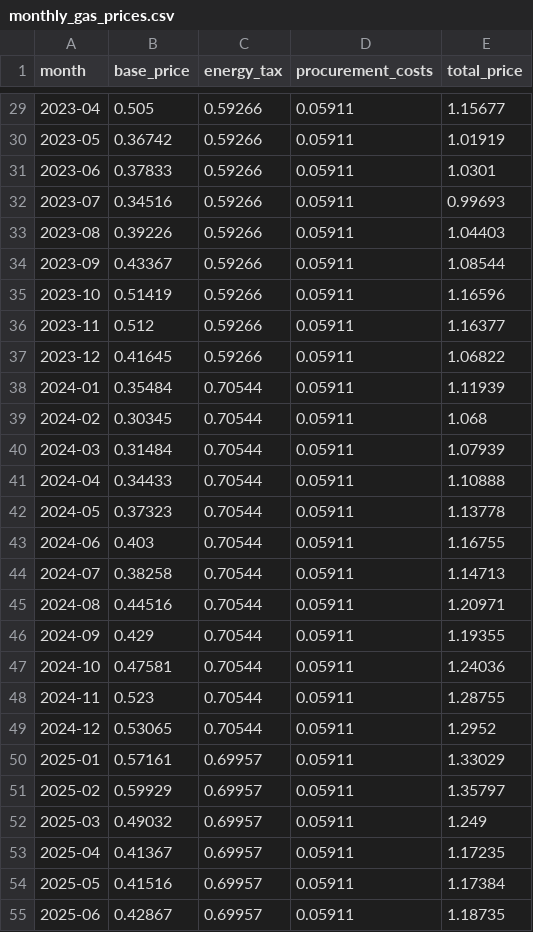
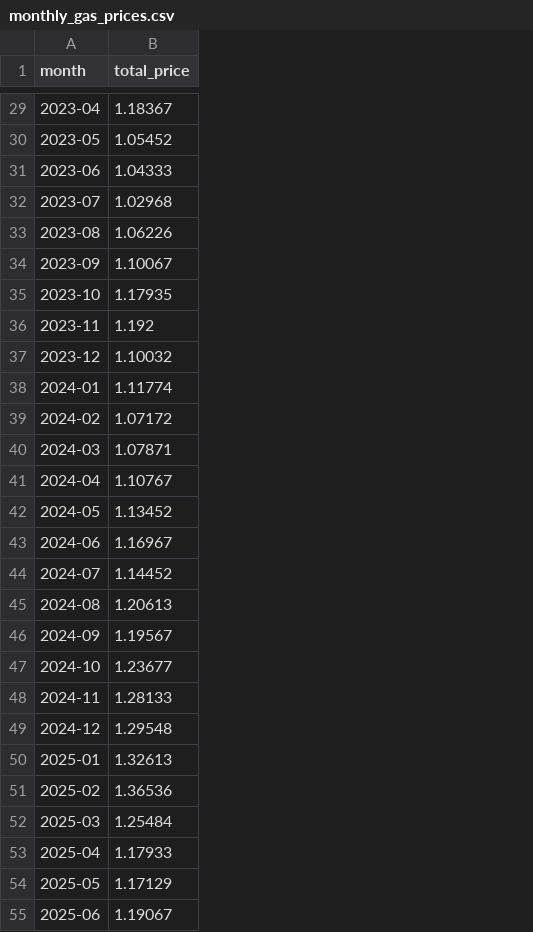
Before and after one commit to evni0812/energyprices, a CSV file: output/monthly_gas_prices.csv, drawn as a sheet; only a part is shown, gaps mark what is left out; removed rows and columns are numbered as before the commit, all else as after; the diff covers the shown part only; the diff names each change by its address in the sheet, - before the commit and + after, or states it on an @@ line.

Commit message:
Update energy price data sources

```diff
--- a/output/monthly_gas_prices.csv
+++ b/output/monthly_gas_prices.csv
-column B (base_price), rows 29-55: 0.505 | 0.36742 | 0.37833 | 0.34516 | 0.39226 | 0.43367 | 0.51419 | 0.512 | 0.41645 | 0.35484 | 0.30345 | 0.31484 | 0.34433 | 0.37323 | 0.403 | 0.38258 | 0.44516 | 0.429 | 0.47581 | 0.523 | 0.53065 | 0.57161 | 0.59929 | 0.49032 | 0.41367 | 0.41516 | 0.42867
-column C (energy_tax), rows 29-55: 0.59266 | 0.59266 | 0.59266 | 0.59266 | 0.59266 | 0.59266 | 0.59266 | 0.59266 | 0.59266 | 0.70544 | 0.70544 | 0.70544 | 0.70544 | 0.70544 | 0.70544 | 0.70544 | 0.70544 | 0.70544 | 0.70544 | 0.70544 | 0.70544 | 0.69957 | 0.69957 | 0.69957 | 0.69957 | 0.69957 | 0.69957
-column D (procurement_costs), rows 29-55: all 0.05911
-B29 (total_price): 1.15677
+B29 (total_price): 1.18367
-B30 (total_price): 1.01919
+B30 (total_price): 1.05452
-B31 (total_price): 1.0301
+B31 (total_price): 1.04333
-B32 (total_price): 0.99693
+B32 (total_price): 1.02968
-B33 (total_price): 1.04403
+B33 (total_price): 1.06226
-B34 (total_price): 1.08544
+B34 (total_price): 1.10067
-B35 (total_price): 1.16596
+B35 (total_price): 1.17935
-B36 (total_price): 1.16377
+B36 (total_price): 1.192
-B37 (total_price): 1.06822
+B37 (total_price): 1.10032
-B38 (total_price): 1.11939
+B38 (total_price): 1.11774
-B39 (total_price): 1.068
+B39 (total_price): 1.07172
-B40 (total_price): 1.07939
+B40 (total_price): 1.07871
-B41 (total_price): 1.10888
+B41 (total_price): 1.10767
-B42 (total_price): 1.13778
+B42 (total_price): 1.13452
-B43 (total_price): 1.16755
+B43 (total_price): 1.16967
-B44 (total_price): 1.14713
+B44 (total_price): 1.14452
-B45 (total_price): 1.20971
+B45 (total_price): 1.20613
-B46 (total_price): 1.19355
+B46 (total_price): 1.19567
-B47 (total_price): 1.24036
+B47 (total_price): 1.23677
-B48 (total_price): 1.28755
+B48 (total_price): 1.28133
-B49 (total_price): 1.2952
+B49 (total_price): 1.29548
-B50 (total_price): 1.33029
+B50 (total_price): 1.32613
-B51 (total_price): 1.35797
+B51 (total_price): 1.36536
-B52 (total_price): 1.249
+B52 (total_price): 1.25484
-B53 (total_price): 1.17235
+B53 (total_price): 1.17933
-B54 (total_price): 1.17384
+B54 (total_price): 1.17129
-B55 (total_price): 1.18735
+B55 (total_price): 1.19067
```
Also changed, not shown: 1 added row and 32 edited cells elsewhere in this file, output/compare_prices.csv, output/monthly_electricity_prices.csv, 7 other files.
